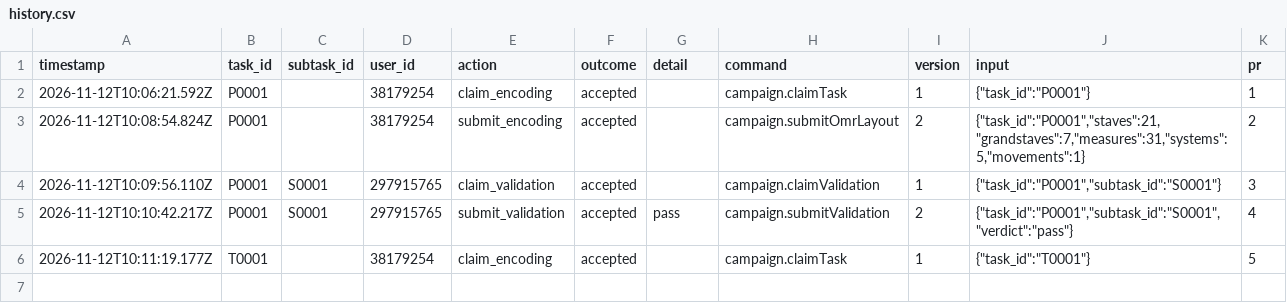
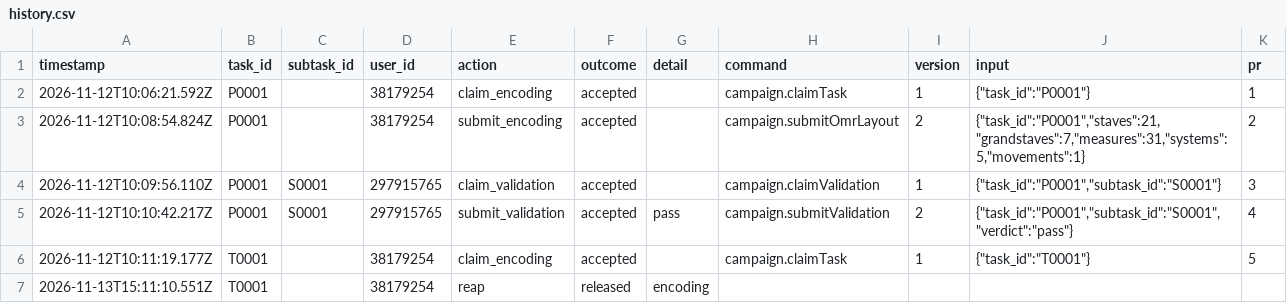
Before and after one commit to ohwjd/test-20261112-2, a CSV file: tracking/history.csv, drawn as a sheet; the diff names each change by its address in the sheet, - before the commit and + after, or states it on an @@ line.

```diff
--- a/tracking/history.csv
+++ b/tracking/history.csv
+row 7: 2026-11-13T15:11:10.551Z | T0001 |  | 38179254 | reap | released | encoding
```
Also changed, not shown: 1 other file.
